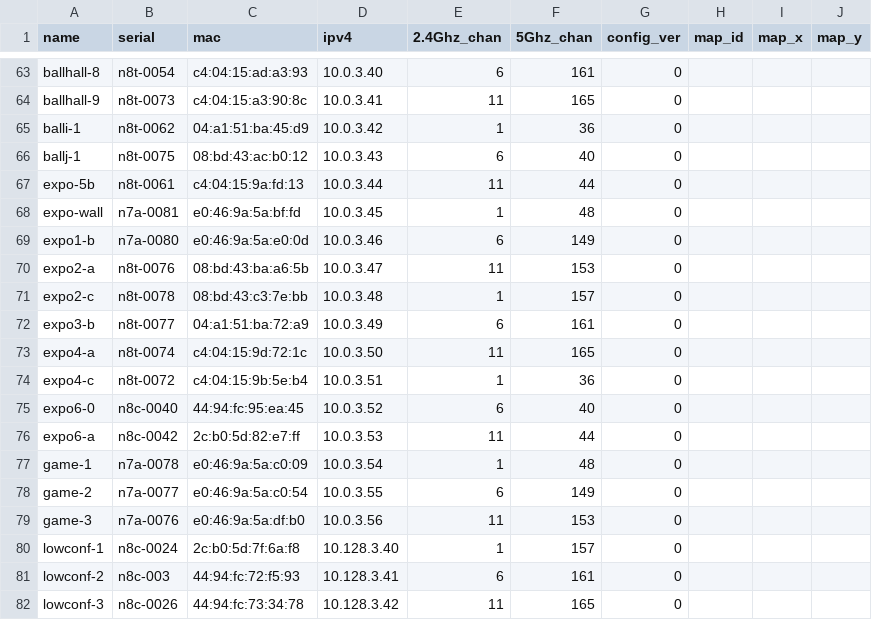
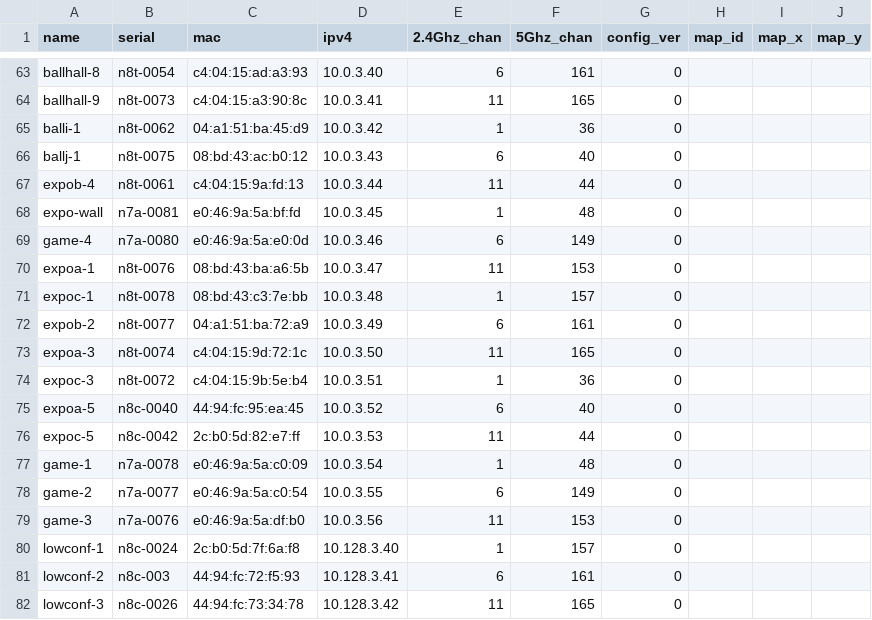
Before and after one commit to socallinuxexpo/scale-network, a CSV file: facts/aps/aplist.csv, drawn as a sheet; only a part is shown, gaps mark what is left out.

Commit message:
rename expo APs

```diff
--- a/facts/aps/aplist.csv
+++ b/facts/aps/aplist.csv
@@ -66,12 +66,12 @@ balli-1,n8t-0062,04:a1:51:ba:45:d9,10.0.3.42,1,36,0,,,
 ballj-1,n8t-0075,08:bd:43:ac:b0:12,10.0.3.43,6,40,0,,,
-expo-5b,n8t-0061,c4:04:15:9a:fd:13,10.0.3.44,11,44,0,,,
+expob-4,n8t-0061,c4:04:15:9a:fd:13,10.0.3.44,11,44,0,,,
 expo-wall,n7a-0081,e0:46:9a:5a:bf:fd,10.0.3.45,1,48,0,,,
-expo1-b,n7a-0080,e0:46:9a:5a:e0:0d,10.0.3.46,6,149,0,,,
-expo2-a,n8t-0076,08:bd:43:ba:a6:5b,10.0.3.47,11,153,0,,,
-expo2-c,n8t-0078,08:bd:43:c3:7e:bb,10.0.3.48,1,157,0,,,
-expo3-b,n8t-0077,04:a1:51:ba:72:a9,10.0.3.49,6,161,0,,,
-expo4-a,n8t-0074,c4:04:15:9d:72:1c,10.0.3.50,11,165,0,,,
-expo4-c,n8t-0072,c4:04:15:9b:5e:b4,10.0.3.51,1,36,0,,,
-expo6-0,n8c-0040,44:94:fc:95:ea:45,10.0.3.52,6,40,0,,,
-expo6-a,n8c-0042,2c:b0:5d:82:e7:ff,10.0.3.53,11,44,0,,,
+game-4,n7a-0080,e0:46:9a:5a:e0:0d,10.0.3.46,6,149,0,,,
+expoa-1,n8t-0076,08:bd:43:ba:a6:5b,10.0.3.47,11,153,0,,,
+expoc-1,n8t-0078,08:bd:43:c3:7e:bb,10.0.3.48,1,157,0,,,
+expob-2,n8t-0077,04:a1:51:ba:72:a9,10.0.3.49,6,161,0,,,
+expoa-3,n8t-0074,c4:04:15:9d:72:1c,10.0.3.50,11,165,0,,,
+expoc-3,n8t-0072,c4:04:15:9b:5e:b4,10.0.3.51,1,36,0,,,
+expoa-5,n8c-0040,44:94:fc:95:ea:45,10.0.3.52,6,40,0,,,
+expoc-5,n8c-0042,2c:b0:5d:82:e7:ff,10.0.3.53,11,44,0,,,
 game-1,n7a-0078,e0:46:9a:5a:c0:09,10.0.3.54,1,48,0,,,
```
